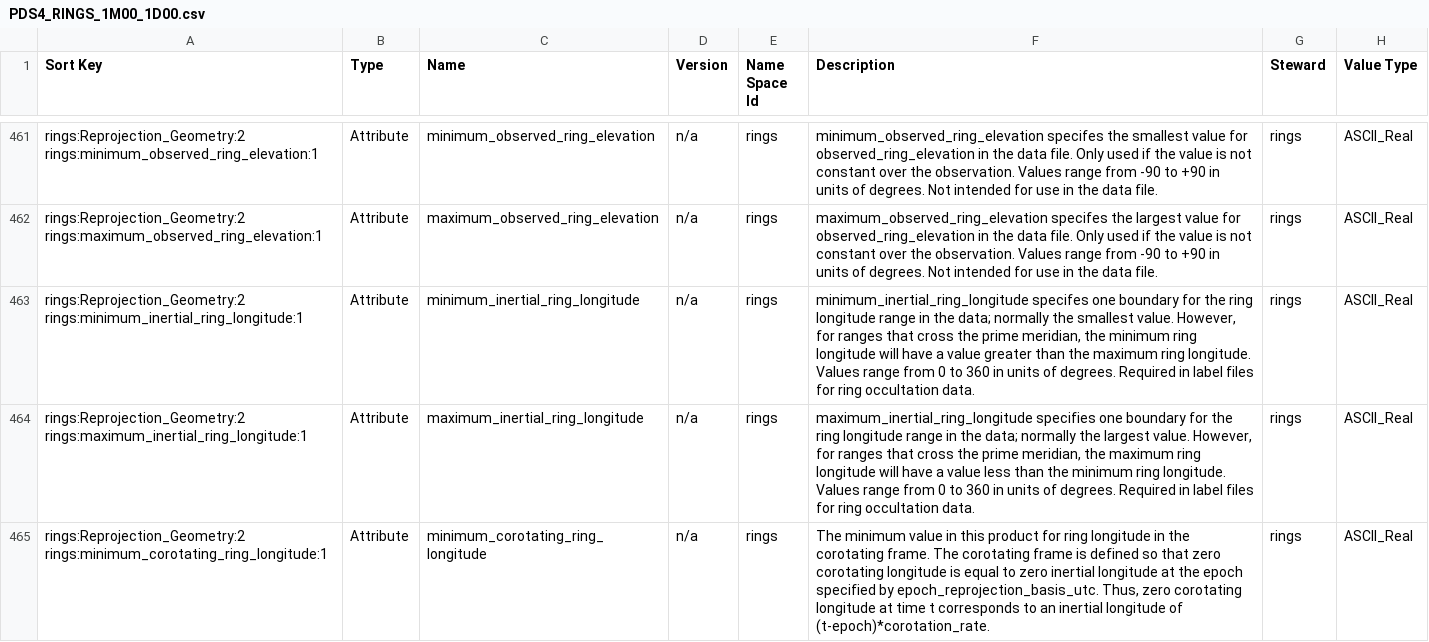
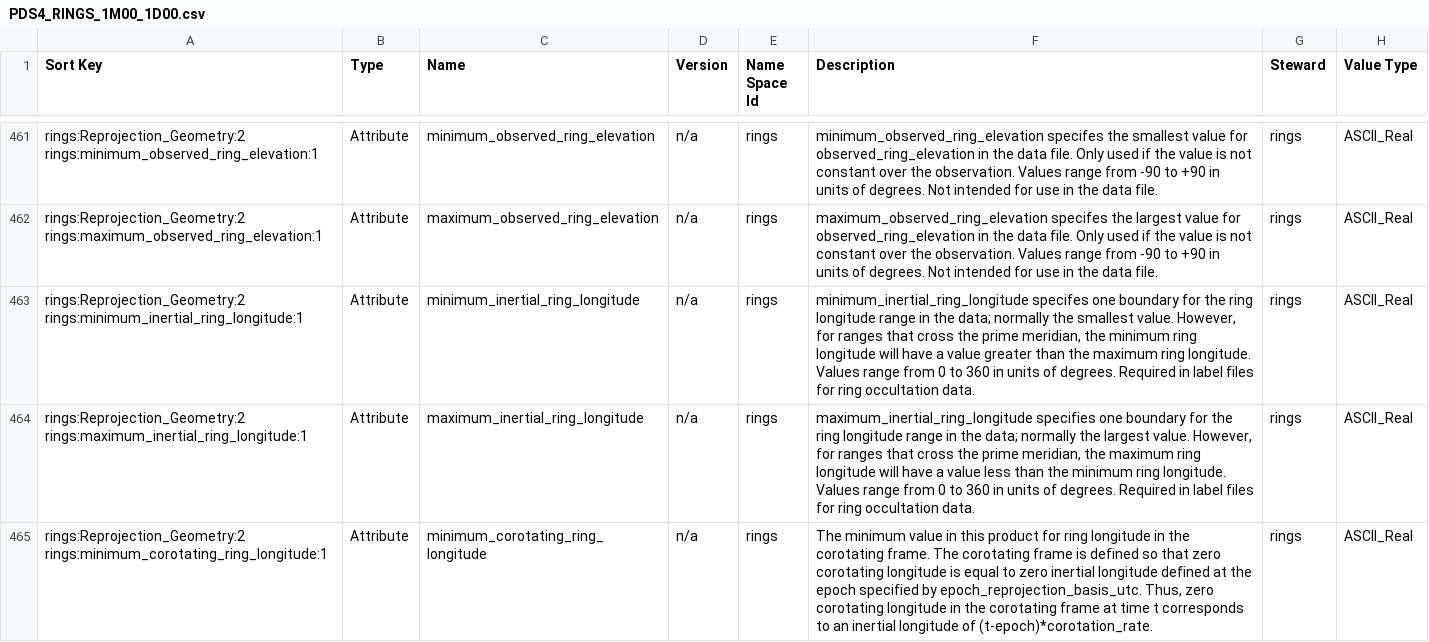
Before and after one commit to pds-data-dictionaries/ldd-rings, a CSV file: build/release/1.22.0.0/PDS4_RINGS_1M00_1D00.csv, drawn as a sheet; only a part is shown, gaps mark what is left out; the diff covers the shown part only; the diff names each change by its address in the sheet, - before the commit and + after, or states it on an @@ line.

```diff
--- a/build/release/1.22.0.0/PDS4_RINGS_1M00_1D00.csv
+++ b/build/release/1.22.0.0/PDS4_RINGS_1M00_1D00.csv
-F465 (Description): …inertial longitude at the epoch specified by epoch_reprojection_basis_utc. Thus, zero corotating longitude at time…
+F465 (Description): …inertial longitude defined at the epoch specified by epoch_reprojection_basis_utc. Thus, zero corotating longitude in the corotating frame at time…
```
Also changed, not shown: 2 edited cells elsewhere in this file, 19 other files.
